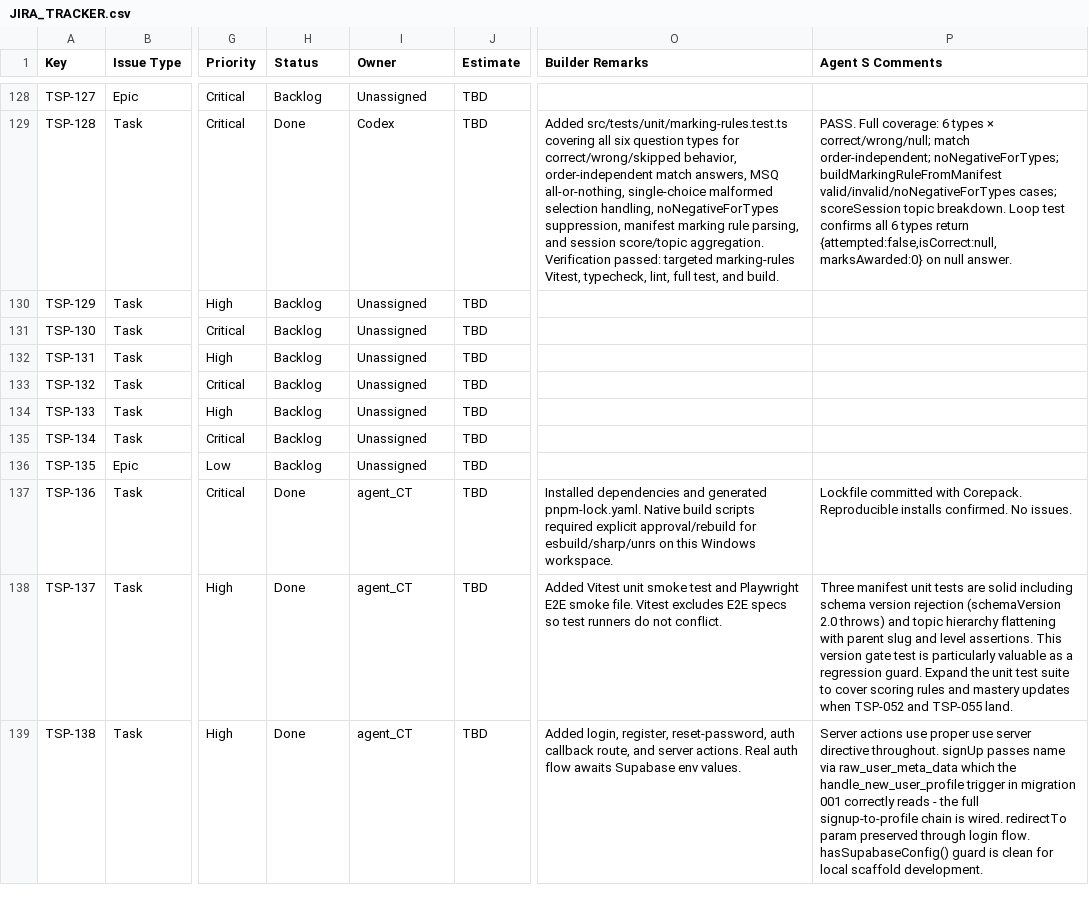
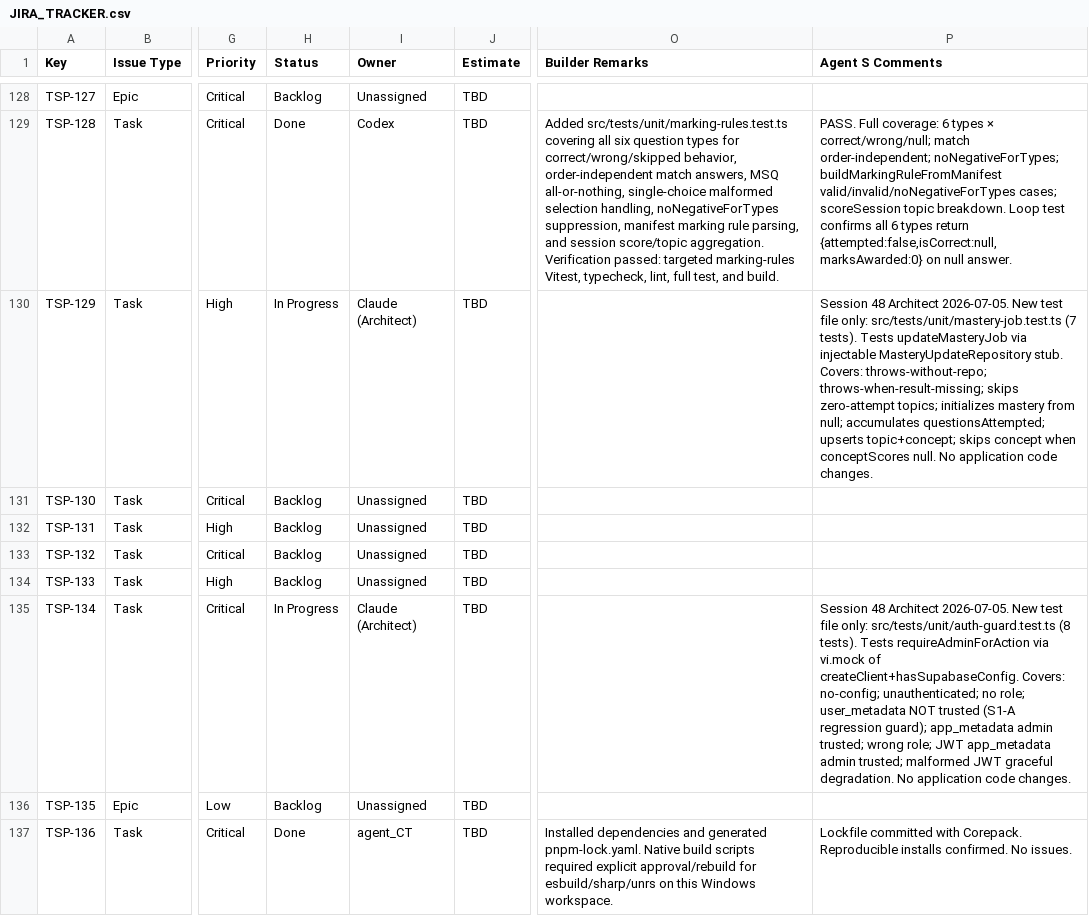
Before and after one commit to sehyfNei/TEstportal, a CSV file: trackers/JIRA_TRACKER.csv, drawn as a sheet; only a part is shown, gaps mark what is left out; the shorter side is filled out with more unchanged rows; the diff names each change by its address in the sheet, - before the commit and + after, or states it on an @@ line.

```diff
--- a/trackers/JIRA_TRACKER.csv
+++ b/trackers/JIRA_TRACKER.csv
-H130 (Status): Backlog
+H130 (Status): In Progress
-I130 (Owner): Unassigned
+I130 (Owner): Claude (Architect)
-P130 (Agent S Comments): (empty)
+P130 (Agent S Comments): Session 48 Architect 2026-07-05. New test file only: src/tests/unit/mastery-job.test.ts (7 tests). Tests updateMasteryJob via injectable MasteryUpdateRepository stub. Covers: throws-without-repo; throws-when-result-missing; skips zero-attempt topics; initializes mastery from null; accumulates questionsAttempted; upserts topic+concept; skips concept when conceptScores null. No application code changes.
-H135 (Status): Backlog
+H135 (Status): In Progress
-I135 (Owner): Unassigned
+I135 (Owner): Claude (Architect)
-P135 (Agent S Comments): (empty)
+P135 (Agent S Comments): Session 48 Architect 2026-07-05. New test file only: src/tests/unit/auth-guard.test.ts (8 tests). Tests requireAdminForAction via vi.mock of createClient+hasSupabaseConfig. Covers: no-config; unauthenticated; no role; user_metadata NOT trusted (S1-A regression guard); app_metadata admin trusted; wrong role; JWT app_metadata admin trusted; malformed JWT graceful degradation. No application code changes.
```
Also changed, not shown: 1 other file.
